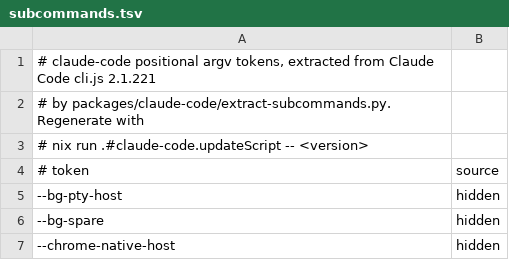
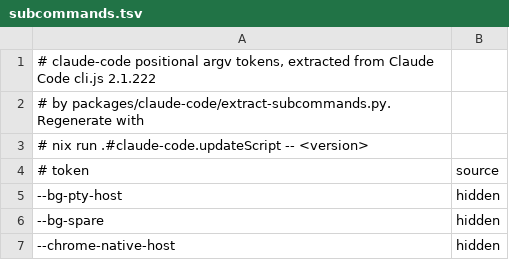
Before and after one commit to harivansh-afk/index, a TSV file: packages/claude-code/subcommands.tsv, drawn as a sheet; only a part is shown.

```diff
--- a/packages/claude-code/subcommands.tsv
+++ b/packages/claude-code/subcommands.tsv
@@ -1,2 +1,2 @@
-# claude-code positional argv tokens, extracted from Claude Code cli.js 2.1.221
+# claude-code positional argv tokens, extracted from Claude Code cli.js 2.1.222
 # by packages/claude-code/extract-subcommands.py. Regenerate with
```
Also changed, not shown: packages/claude-code/env-registry.tsv, 6 other files.
